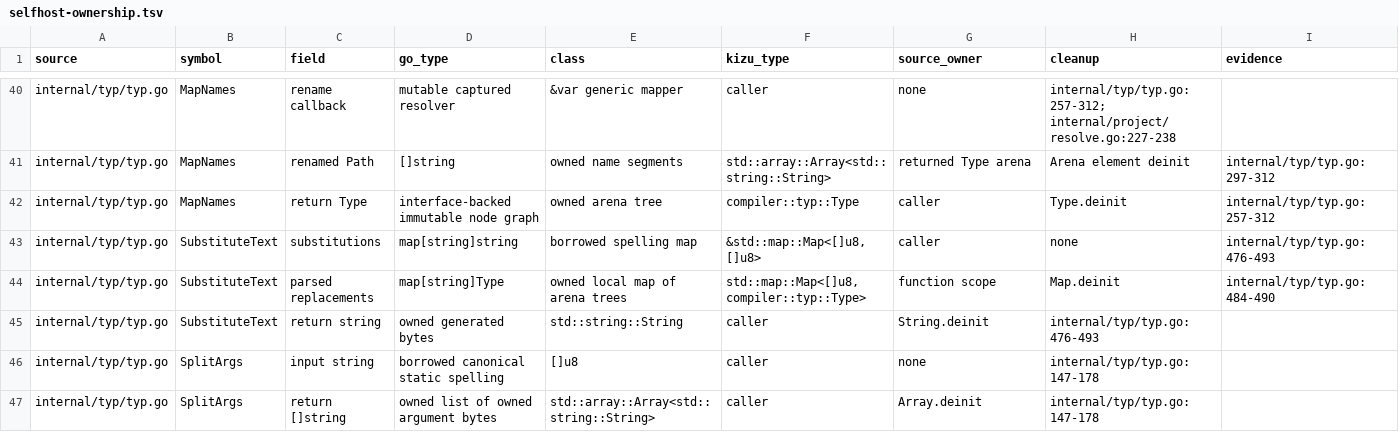
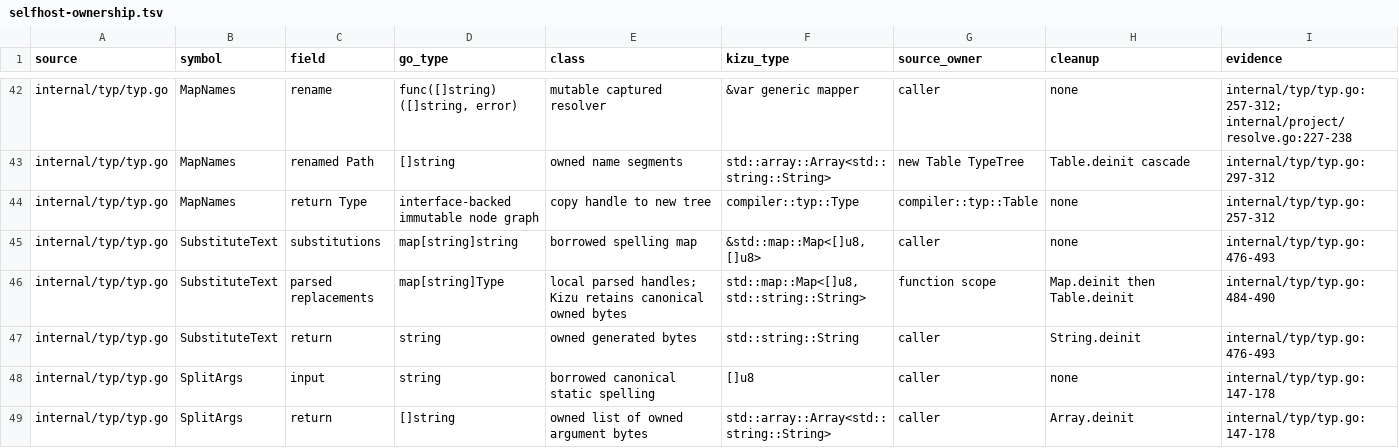
Before and after one commit to kizu-lang/kizu, a TSV file: docs/selfhost-ownership.tsv, drawn as a sheet; only a part is shown, gaps mark what is left out; removed rows and columns are numbered as before the commit, all else as after; the diff covers the shown part only; the diff names each change by its address in the sheet, - before the commit and + after, or states it on an @@ line.

Commit message:
Port phase-owned type table

```diff
--- a/docs/selfhost-ownership.tsv
+++ b/docs/selfhost-ownership.tsv
-C42 (field): rename callback
+C42 (field): rename
-D42 (go_type): mutable captured resolver
+D42 (go_type): func([]string) ([]string, error)
-E42 (class): &var generic mapper
+E42 (class): mutable captured resolver
-F42 (kizu_type): caller
+F42 (kizu_type): &var generic mapper
-G42 (source_owner): none
+G42 (source_owner): caller
-H42 (cleanup): internal/typ/typ.go:257-312; internal/project/resolve.go:227-238
+H42 (cleanup): none
-I42 (evidence): (empty)
+I42 (evidence): internal/typ/typ.go:257-312; internal/project/resolve.go:227-238
-G43 (source_owner): returned Type arena
+G43 (source_owner): new Table TypeTree
-H43 (cleanup): Arena element deinit
+H43 (cleanup): Table.deinit cascade
-E44 (class): owned arena tree
+E44 (class): copy handle to new tree
-G44 (source_owner): caller
+G44 (source_owner): compiler::typ::Table
-H44 (cleanup): Type.deinit
+H44 (cleanup): none
-E46 (class): owned local map of arena trees
+E46 (class): local parsed handles; Kizu retains canonical owned bytes
-F46 (kizu_type): std::map::Map<[]u8, compiler::typ::Type>
+F46 (kizu_type): std::map::Map<[]u8, std::string::String>
-H46 (cleanup): Map.deinit
+H46 (cleanup): Map.deinit then Table.deinit
-row 45: internal/typ/typ.go | SubstituteText | return string | owned generated bytes | std::string::String | caller | String.deinit | internal/typ/typ.go:476-493
-row 46: internal/typ/typ.go | SplitArgs | input string | borrowed canonical static spelling | []u8 | caller | none | internal/typ/typ.go:147-178
-row 47: internal/typ/typ.go | SplitArgs | return []string | owned list of owned argument bytes | std::array::Array<std::string::String> | caller | Array.deinit | internal/typ/typ.go:147-178
+row 47: internal/typ/typ.go | SubstituteText | return | string | owned generated bytes | std::string::String | caller | String.deinit | internal/typ/typ.go:476-493
+row 48: internal/typ/typ.go | SplitArgs | input | string | borrowed canonical static spelling | []u8 | caller | none | internal/typ/typ.go:147-178
+row 49: internal/typ/typ.go | SplitArgs | return | []string | owned list of owned argument bytes | std::array::Array<std::string::String> | caller | Array.deinit | internal/typ/typ.go:147-178
```
Also changed, not shown: 7 added rows, 5 removed rows and 28 edited cells elsewhere in this file, 2 other files.
